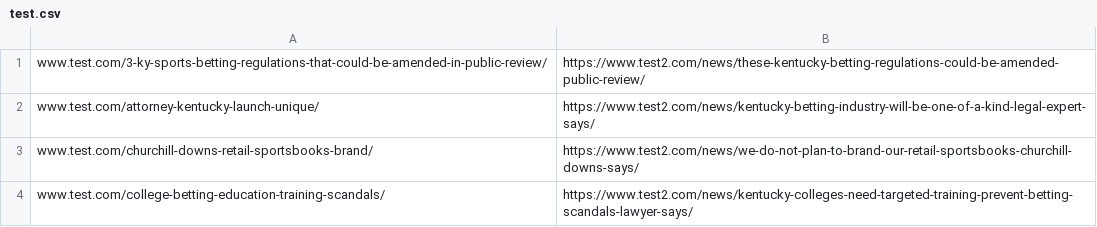
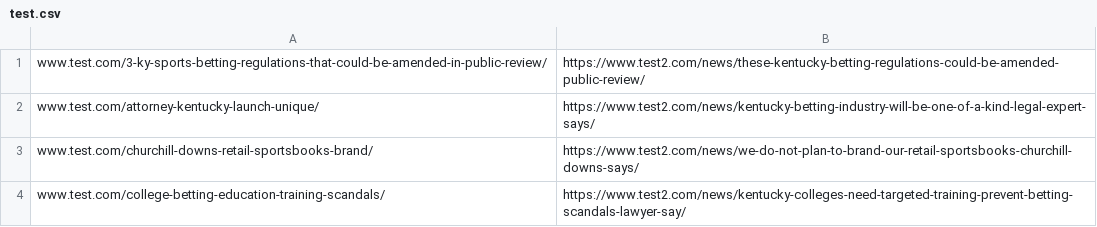
Before and after one commit to bembas/testing, a CSV file: test.csv, drawn as a sheet.

Commit message:
TEst

```diff
--- a/test.csv
+++ b/test.csv
@@ -3,2 +3,2 @@ www.test.com/attorney-kentucky-launch-unique/,https://www.test2.com/news/kentuck
 www.test.com/churchill-downs-retail-sportsbooks-brand/,https://www.test2.com/news/we-do-not-plan-to-brand-our-retail-sportsbooks-churchill-downs-says/
-www.test.com/college-betting-education-training-scandals/,https://www.test2.com/news/kentucky-colleges-need-targeted-training-prevent-betting-scandals-lawyer-says/
+www.test.com/college-betting-education-training-scandals/,https://www.test2.com/news/kentucky-colleges-need-targeted-training-prevent-betting-scandals-lawyer-say/
```
Also changed, not shown: 1 other file.
